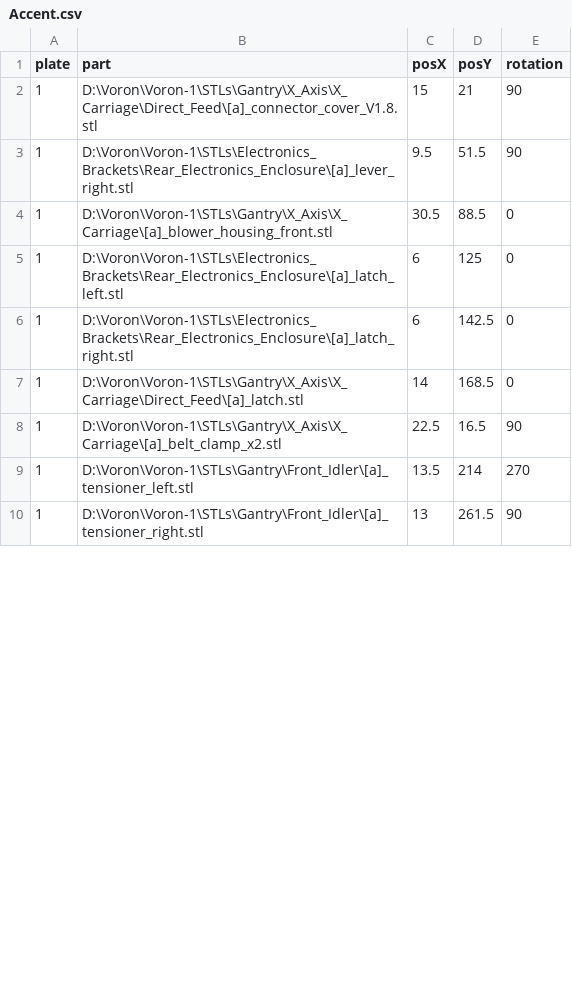
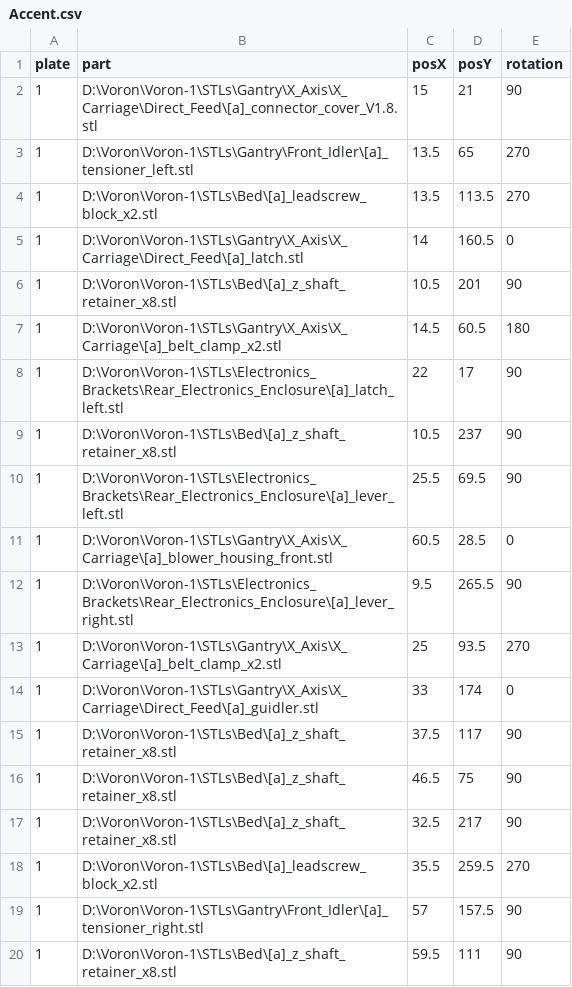
Before and after one commit to insurgus/voron-plater-configs, a CSV file: 1.8/300mm/Accent.csv, drawn as a sheet; only a part is shown; the diff covers the shown part only.

```diff
--- a/1.8/300mm/Accent.csv
+++ b/1.8/300mm/Accent.csv
@@ -2,9 +2,19 @@ plate,part,posX,posY,rotation
 1,D:\Voron\Voron-1\STLs\Gantry\X_Axis\X_Carriage\Direct_Feed\[a]_connector_cover_V1.8.stl,15,21,90
-1,D:\Voron\Voron-1\STLs\Electronics_Brackets\Rear_Electronics_Enclosure\[a]_lever_right.stl,9.5,51.5,90
-1,D:\Voron\Voron-1\STLs\Gantry\X_Axis\X_Carriage\[a]_blower_housing_front.stl,30.5,88.5,0
-1,D:\Voron\Voron-1\STLs\Electronics_Brackets\Rear_Electronics_Enclosure\[a]_latch_left.stl,6,125,0
-1,D:\Voron\Voron-1\STLs\Electronics_Brackets\Rear_Electronics_Enclosure\[a]_latch_right.stl,6,142.5,0
-1,D:\Voron\Voron-1\STLs\Gantry\X_Axis\X_Carriage\Direct_Feed\[a]_latch.stl,14,168.5,0
-1,D:\Voron\Voron-1\STLs\Gantry\X_Axis\X_Carriage\[a]_belt_clamp_x2.stl,22.5,16.5,90
-1,D:\Voron\Voron-1\STLs\Gantry\Front_Idler\[a]_tensioner_left.stl,13.5,214,270
-1,D:\Voron\Voron-1\STLs\Gantry\Front_Idler\[a]_tensioner_right.stl,13,261.5,90
+1,D:\Voron\Voron-1\STLs\Gantry\Front_Idler\[a]_tensioner_left.stl,13.5,65,270
+1,D:\Voron\Voron-1\STLs\Bed\[a]_leadscrew_block_x2.stl,13.5,113.5,270
+1,D:\Voron\Voron-1\STLs\Gantry\X_Axis\X_Carriage\Direct_Feed\[a]_latch.stl,14,160.5,0
+1,D:\Voron\Voron-1\STLs\Bed\[a]_z_shaft_retainer_x8.stl,10.5,201,90
+1,D:\Voron\Voron-1\STLs\Gantry\X_Axis\X_Carriage\[a]_belt_clamp_x2.stl,14.5,60.5,180
+1,D:\Voron\Voron-1\STLs\Electronics_Brackets\Rear_Electronics_Enclosure\[a]_latch_left.stl,22,17,90
+1,D:\Voron\Voron-1\STLs\Bed\[a]_z_shaft_retainer_x8.stl,10.5,237,90
+1,D:\Voron\Voron-1\STLs\Electronics_Brackets\Rear_Electronics_Enclosure\[a]_lever_left.stl,25.5,69.5,90
+1,D:\Voron\Voron-1\STLs\Gantry\X_Axis\X_Carriage\[a]_blower_housing_front.stl,60.5,28.5,0
+1,D:\Voron\Voron-1\STLs\Electronics_Brackets\Rear_Electronics_Enclosure\[a]_lever_right.stl,9.5,265.5,90
+1,D:\Voron\Voron-1\STLs\Gantry\X_Axis\X_Carriage\[a]_belt_clamp_x2.stl,25,93.5,270
+1,D:\Voron\Voron-1\STLs\Gantry\X_Axis\X_Carriage\Direct_Feed\[a]_guidler.stl,33,174,0
+1,D:\Voron\Voron-1\STLs\Bed\[a]_z_shaft_retainer_x8.stl,37.5,117,90
+1,D:\Voron\Voron-1\STLs\Bed\[a]_z_shaft_retainer_x8.stl,46.5,75,90
+1,D:\Voron\Voron-1\STLs\Bed\[a]_z_shaft_retainer_x8.stl,32.5,217,90
+1,D:\Voron\Voron-1\STLs\Bed\[a]_leadscrew_block_x2.stl,35.5,259.5,270
+1,D:\Voron\Voron-1\STLs\Gantry\Front_Idler\[a]_tensioner_right.stl,57,157.5,90
+1,D:\Voron\Voron-1\STLs\Bed\[a]_z_shaft_retainer_x8.stl,59.5,111,90
```
Also changed, not shown: 2 added rows, 2 removed rows and 3 edited cells elsewhere in this file, 1.8/250mm/Accent.csv, 5 other files.
